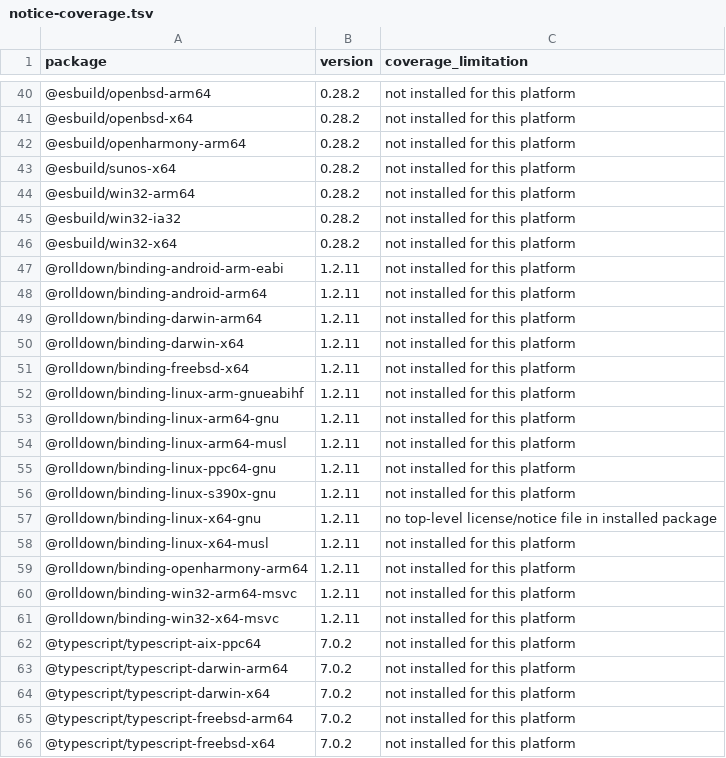
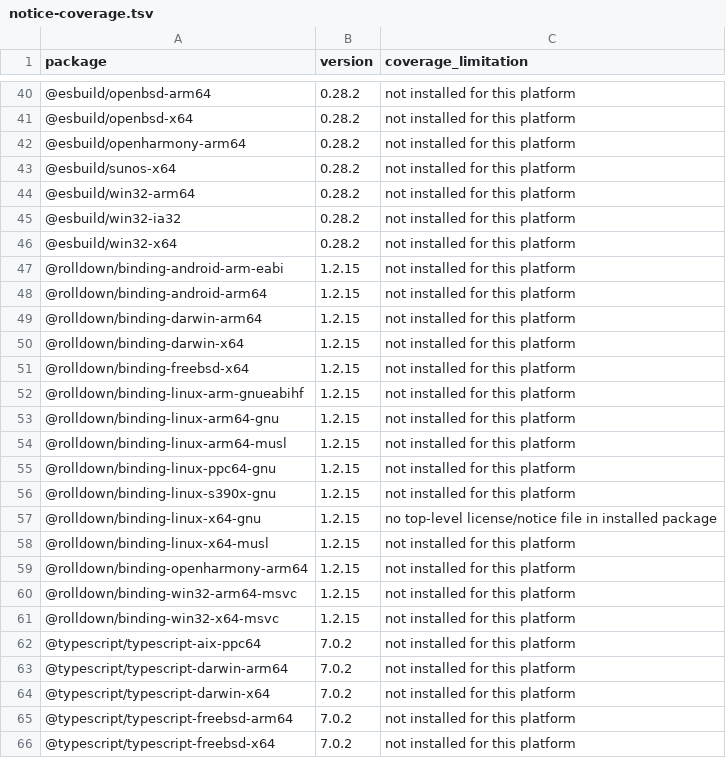
Before and after one commit to wovenmatter/wovenmatter-enterprise-platform, a TSV file: third-party/notice-coverage.tsv, drawn as a sheet; only a part is shown, gaps mark what is left out; the diff covers the shown part only.

```diff
--- a/third-party/notice-coverage.tsv
+++ b/third-party/notice-coverage.tsv
@@ -46,17 +46,17 @@ package	version	coverage_limitation
 @esbuild/win32-x64	0.28.2	not installed for this platform
-@rolldown/binding-android-arm-eabi	1.2.11	not installed for this platform
-@rolldown/binding-android-arm64	1.2.11	not installed for this platform
-@rolldown/binding-darwin-arm64	1.2.11	not installed for this platform
-@rolldown/binding-darwin-x64	1.2.11	not installed for this platform
-@rolldown/binding-freebsd-x64	1.2.11	not installed for this platform
-@rolldown/binding-linux-arm-gnueabihf	1.2.11	not installed for this platform
-@rolldown/binding-linux-arm64-gnu	1.2.11	not installed for this platform
-@rolldown/binding-linux-arm64-musl	1.2.11	not installed for this platform
-@rolldown/binding-linux-ppc64-gnu	1.2.11	not installed for this platform
-@rolldown/binding-linux-s390x-gnu	1.2.11	not installed for this platform
-@rolldown/binding-linux-x64-gnu	1.2.11	no top-level license/notice file in installed package
-@rolldown/binding-linux-x64-musl	1.2.11	not installed for this platform
-@rolldown/binding-openharmony-arm64	1.2.11	not installed for this platform
-@rolldown/binding-win32-arm64-msvc	1.2.11	not installed for this platform
-@rolldown/binding-win32-x64-msvc	1.2.11	not installed for this platform
+@rolldown/binding-android-arm-eabi	1.2.15	not installed for this platform
+@rolldown/binding-android-arm64	1.2.15	not installed for this platform
+@rolldown/binding-darwin-arm64	1.2.15	not installed for this platform
+@rolldown/binding-darwin-x64	1.2.15	not installed for this platform
+@rolldown/binding-freebsd-x64	1.2.15	not installed for this platform
+@rolldown/binding-linux-arm-gnueabihf	1.2.15	not installed for this platform
+@rolldown/binding-linux-arm64-gnu	1.2.15	not installed for this platform
+@rolldown/binding-linux-arm64-musl	1.2.15	not installed for this platform
+@rolldown/binding-linux-ppc64-gnu	1.2.15	not installed for this platform
+@rolldown/binding-linux-s390x-gnu	1.2.15	not installed for this platform
+@rolldown/binding-linux-x64-gnu	1.2.15	no top-level license/notice file in installed package
+@rolldown/binding-linux-x64-musl	1.2.15	not installed for this platform
+@rolldown/binding-openharmony-arm64	1.2.15	not installed for this platform
+@rolldown/binding-win32-arm64-msvc	1.2.15	not installed for this platform
+@rolldown/binding-win32-x64-msvc	1.2.15	not installed for this platform
 @typescript/typescript-aix-ppc64	7.0.2	not installed for this platform
```
Also changed, not shown: 19 edited cells elsewhere in this file, third-party/npm-inventory.tsv, 32 other files.
